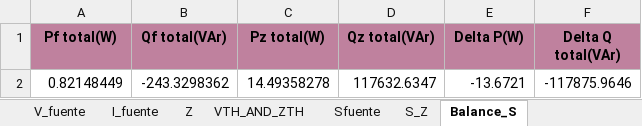
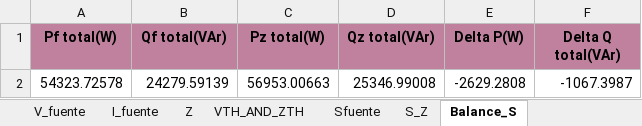
Before and after one commit to GeorgesG69/Proyecto-Final-EC1251-Luisana-Paolo-Georges-, an Excel workbook: Tarea 3 v2 en n3.xlsx, sheet Balance_S, drawn as a sheet; values as stored, in another font and other column widths than the file's, no borders; removed rows and columns are numbered as before the commit, all else as after; the diff names each change by its address in the sheet, - before the commit and + after, or states it on an @@ line.

```diff
--- a/Tarea 3 v2 en n3.xlsx (sheet Balance_S)
+++ b/Tarea 3 v2 en n3.xlsx (sheet Balance_S)
-row 2: 0.82148449 | -243.3298362 | 14.49358278 | 117632.6347 | -13.6721 | -117875.9646
+row 2: 54323.72578 | 24279.59139 | 56953.00663 | 25346.99008 | -2629.2808 | -1067.3987
```
Also changed, not shown: sheet Z, sheet S_Z, sheet VTH_AND_ZTH, sheet V_fuente, sheet Sfuente, 2 other files.
